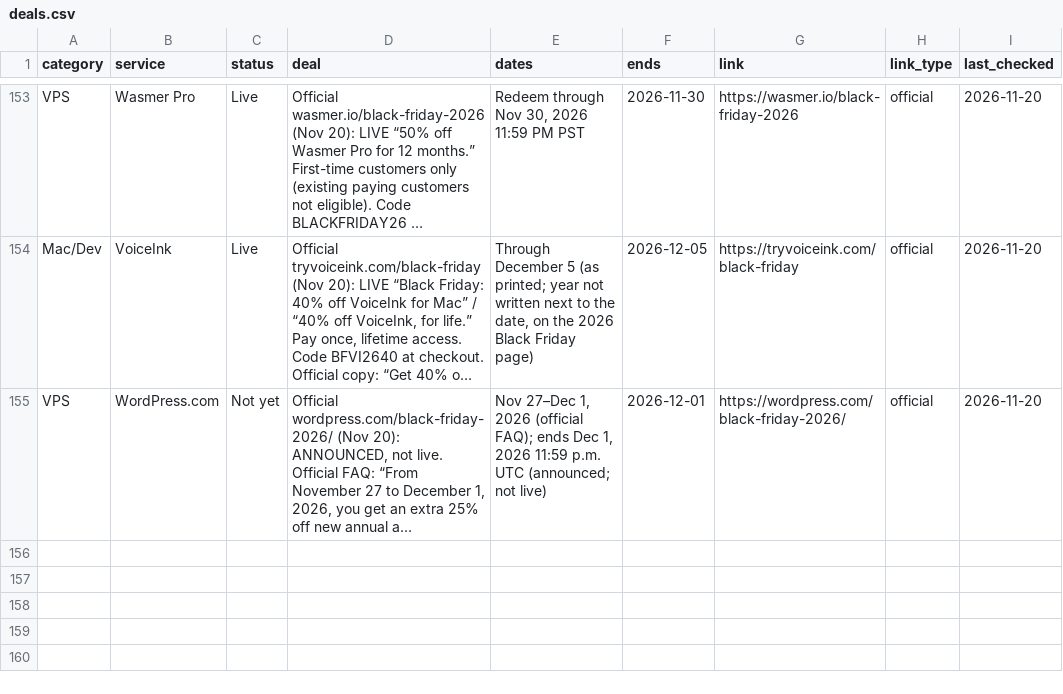
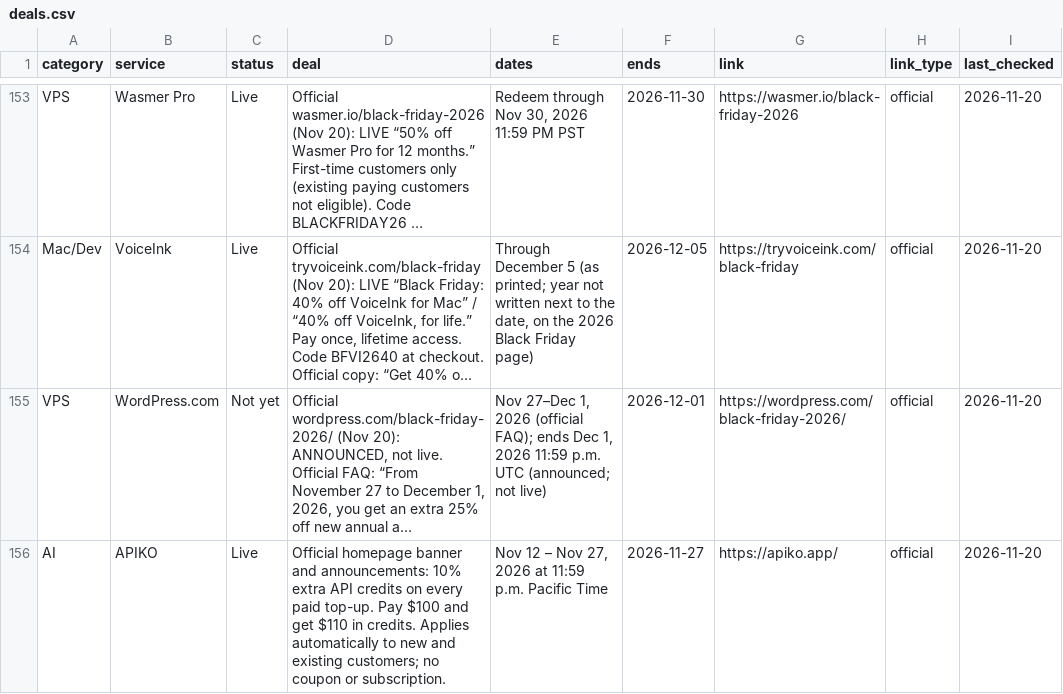
Before and after one commit to thoughtcook/verified-black-friday, a CSV file: data/deals.csv, drawn as a sheet; only a part is shown, gaps mark what is left out; long unchanged cells end in …; the diff names each change by its address in the sheet, - before the commit and + after, or states it on an @@ line.

Commit message:
Add APIKO Black Friday 2026 deal

```diff
--- a/data/deals.csv
+++ b/data/deals.csv
+row 156: AI | APIKO | Live | Official homepage banner and announcements: 10% extra API credits on every paid top-up. Pay $100 and get $110 in credits. Applies automatically to new and existing customers; no coupon or subscription. | Nov 12 – Nov 27, 2026 at 11:59 p.m. Pacific Time | 2026-11-27 | https://apiko.app/ | official | 2026-11-20
```
Also changed, not shown: 3 other files.
